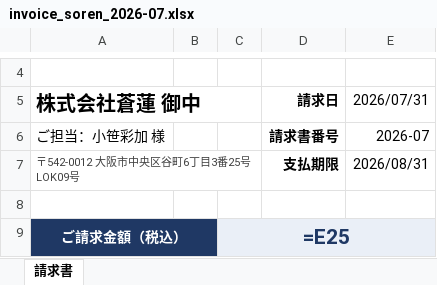
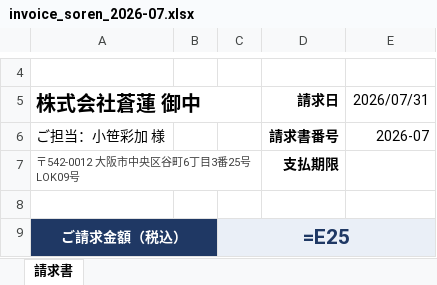
Before and after one commit to katsuyakaho99/threads-auto-post, an Excel workbook: invoice/invoice_soren_2026-07.xlsx, sheet 請求書, drawn as a sheet; only a part is shown, gaps mark what is left out; values as stored, in another font and other column widths than the file's, no borders; formulas without a stored value are shown as written; the diff names each change by its address in the sheet, - before the commit and + after, or states it on an @@ line.

```diff
--- a/invoice/invoice_soren_2026-07.xlsx (sheet 請求書)
+++ b/invoice/invoice_soren_2026-07.xlsx (sheet 請求書)
-E7 (2026/07/31): 2026/08/31
+E7 (2026/07/31): (empty)
```
Also changed, not shown: invoice/invoice_soren_2026-08.xlsx, 4 other files.
